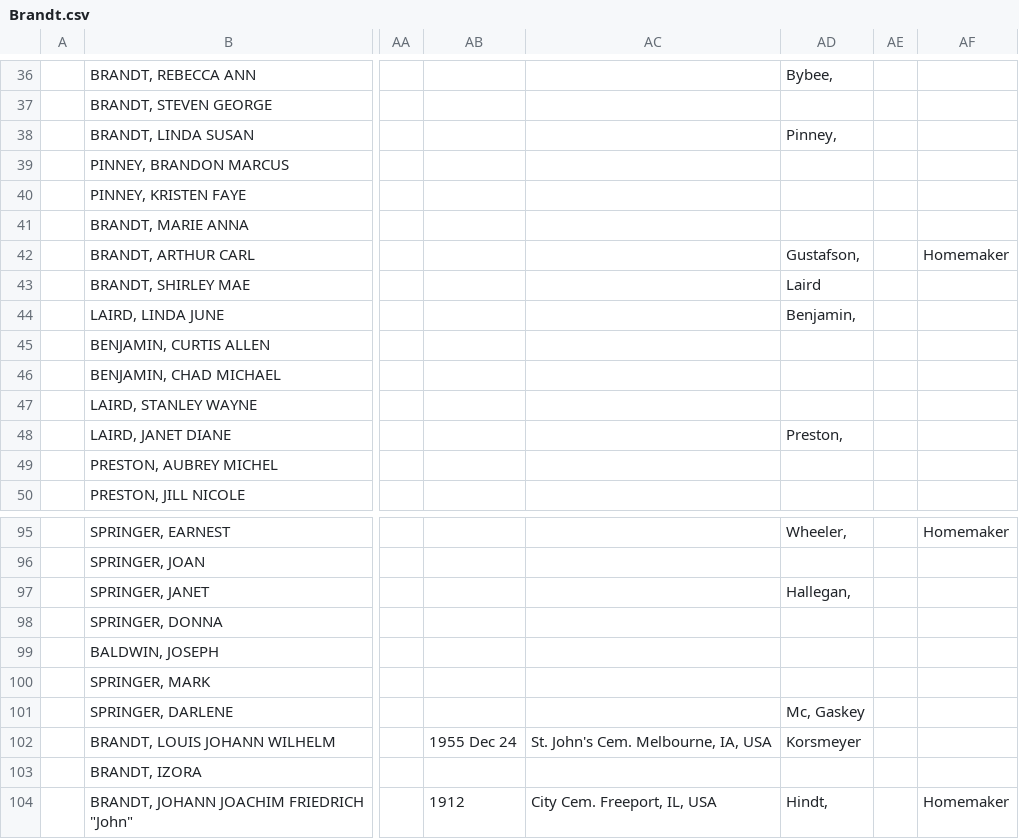
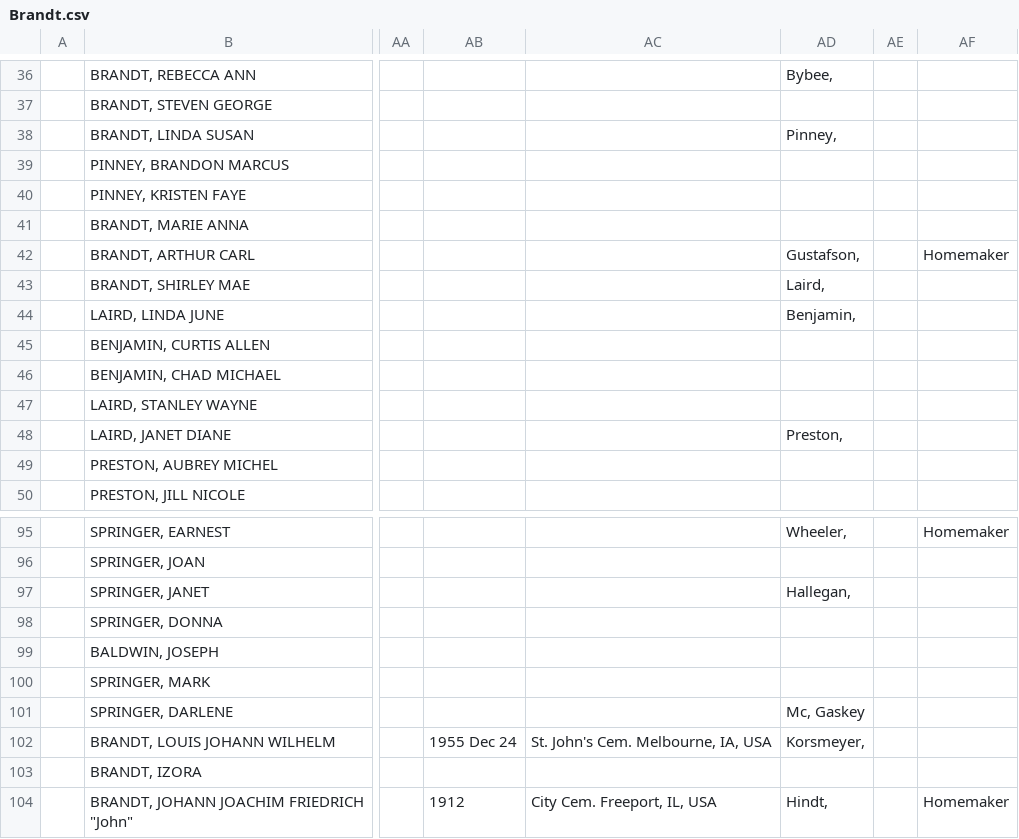
Before and after one commit to grantswanson/familytree, a CSV file: src/main/resources/working/Brandt.csv, drawn as a sheet; only a part is shown, gaps mark what is left out; the diff names each change by its address in the sheet, - before the commit and + after, or states it on an @@ line.

```diff
--- a/src/main/resources/working/Brandt.csv
+++ b/src/main/resources/working/Brandt.csv
-AD43: Laird
+AD43: Laird,
-AD102: Korsmeyer
+AD102: Korsmeyer,
```
Also changed, not shown: src/main/resources/working/Batcheler.csv, 8 other files.
